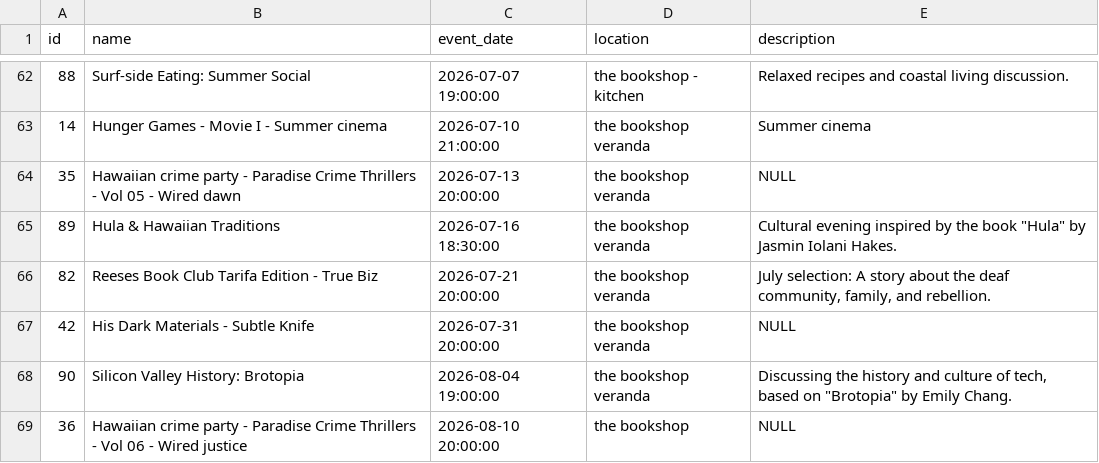
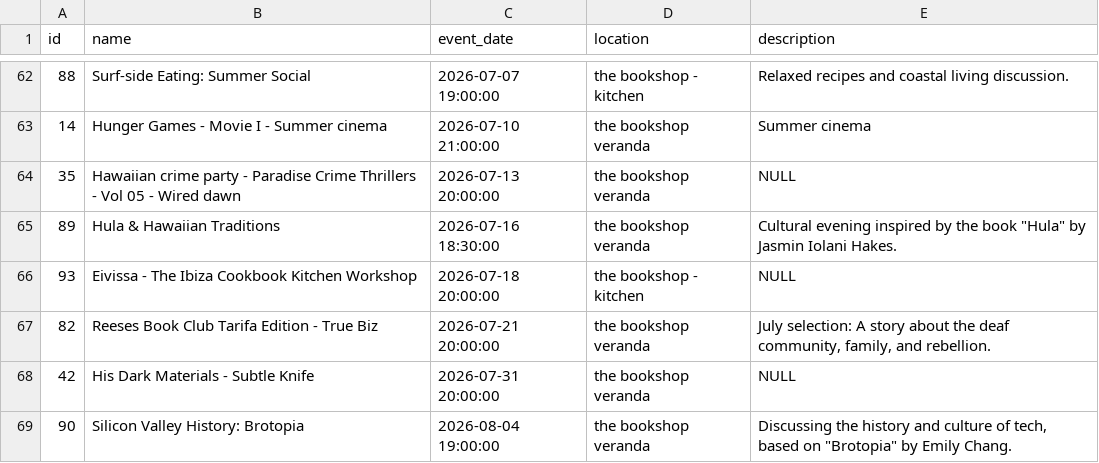
Before and after one commit to UlrikeDetective/code, a CSV file: SQL/PostGre/book_data/data/events.csv, drawn as a sheet; only a part is shown, gaps mark what is left out; the shorter side is filled out with more unchanged rows.

```diff
--- a/SQL/PostGre/book_data/data/events.csv
+++ b/SQL/PostGre/book_data/data/events.csv
@@ -65,2 +65,3 @@
 89,"Hula & Hawaiian Traditions","2026-07-16 18:30:00","the bookshop veranda","Cultural evening inspired by the book ""Hula"" by Jasmin Iolani Hakes."
+93,"Eivissa - The Ibiza Cookbook Kitchen Workshop","2026-07-18 20:00:00","the bookshop - kitchen",NULL
 82,"Reeses Book Club Tarifa Edition - True Biz","2026-07-21 20:00:00","the bookshop veranda","July selection: A story about the deaf community, family, and rebellion."
```
Also changed, not shown: SQL/PostGre/book_data/data/books.csv, SQL/PostGre/book_data/data/customers.csv, 5 other files.
